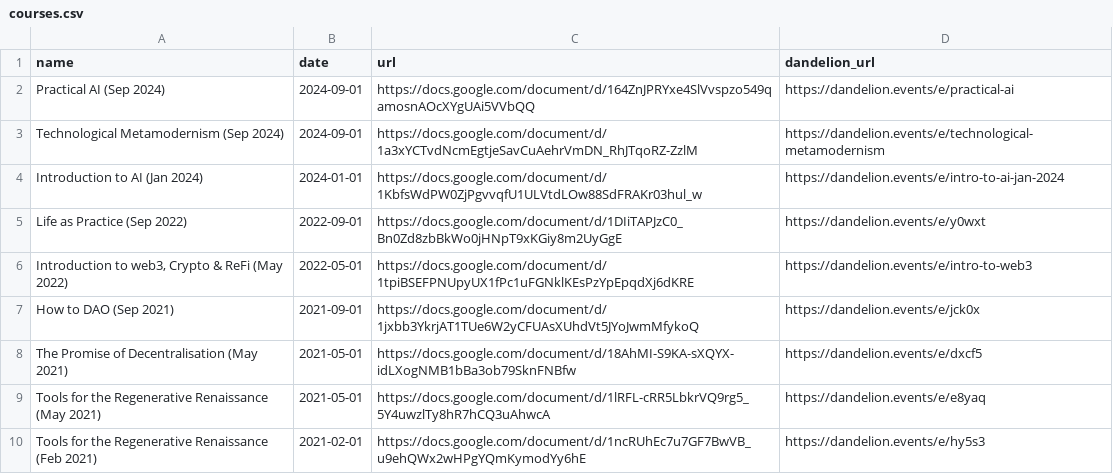
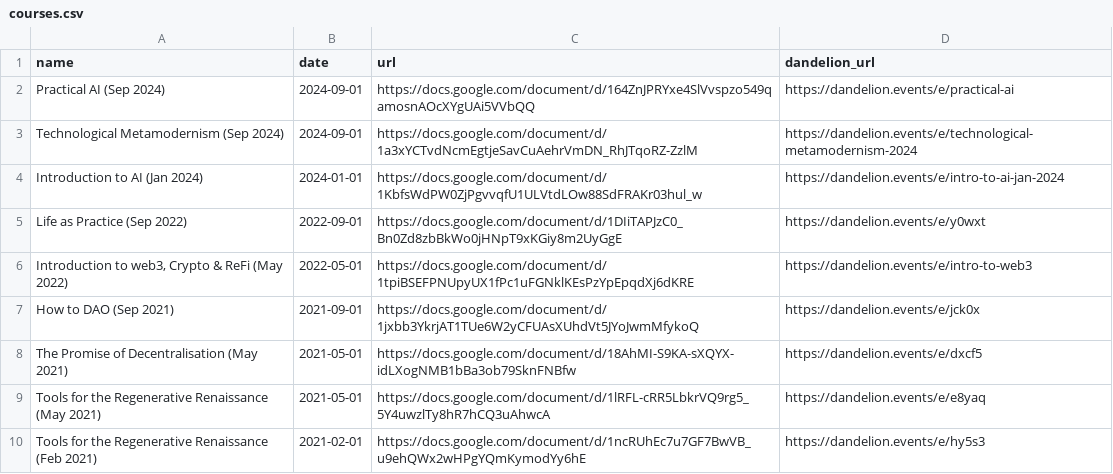
Before and after one commit to stephenreid321/stephenreid, a CSV file: data/courses.csv, drawn as a sheet.

```diff
--- a/data/courses.csv
+++ b/data/courses.csv
@@ -2,3 +2,3 @@
 "Practical AI (Sep 2024)","2024-09-01","https://docs.google.com/document/d/164ZnJPRYxe4SlVvspzo549qamosnAOcXYgUAi5VVbQQ","https://dandelion.events/e/practical-ai"
-"Technological Metamodernism (Sep 2024)","2024-09-01","https://docs.google.com/document/d/1a3xYCTvdNcmEgtjeSavCuAehrVmDN_RhJTqoRZ-ZzlM","https://dandelion.events/e/technological-metamodernism"
+"Technological Metamodernism (Sep 2024)","2024-09-01","https://docs.google.com/document/d/1a3xYCTvdNcmEgtjeSavCuAehrVmDN_RhJTqoRZ-ZzlM","https://dandelion.events/e/technological-metamodernism-2024"
 "Introduction to AI (Jan 2024)","2024-01-01","https://docs.google.com/document/d/1KbfsWdPW0ZjPgvvqfU1ULVtdLOw88SdFRAKr03hul_w","https://dandelion.events/e/intro-to-ai-jan-2024"
```
